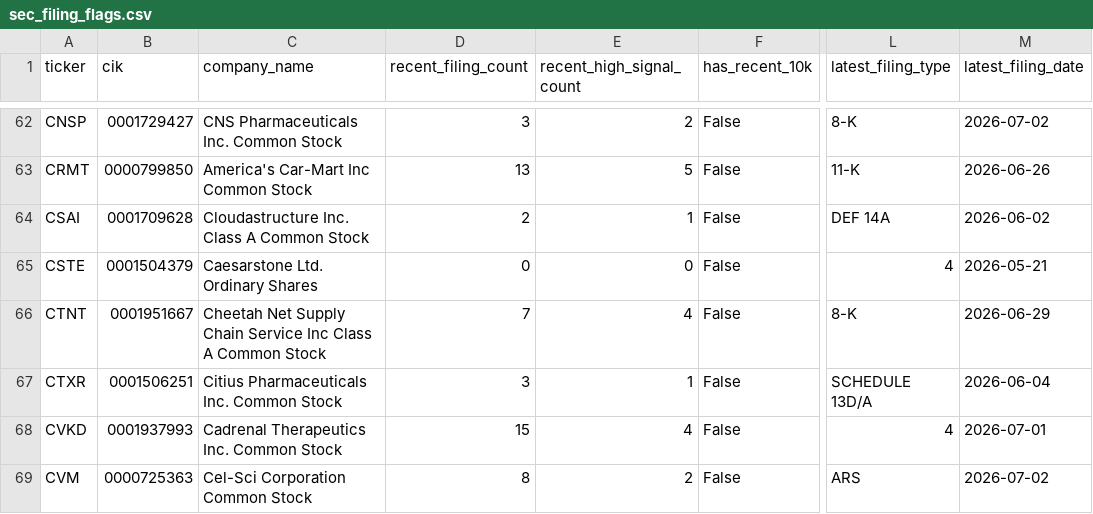
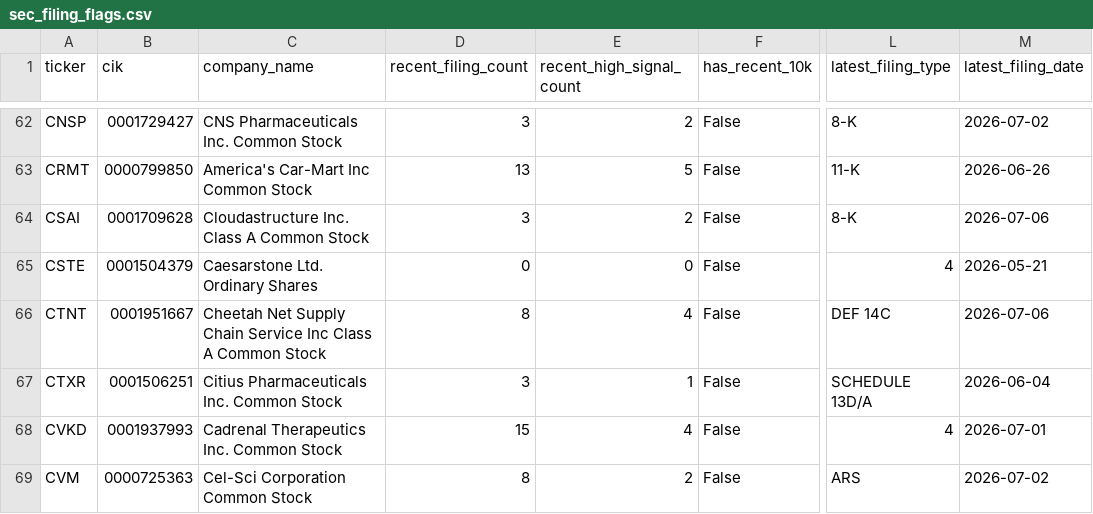
Before and after one commit to Kastnermj/mysterymachine, a CSV file: data/processed/sec_filing_flags.csv, drawn as a sheet; only a part is shown, gaps mark what is left out; the diff covers the shown part only; the diff names each change by its address in the sheet, - before the commit and + after, or states it on an @@ line.

```diff
--- a/data/processed/sec_filing_flags.csv
+++ b/data/processed/sec_filing_flags.csv
-D64 (recent_filing_count): 2
+D64 (recent_filing_count): 3
-E64 (recent_high_signal_count): 1
+E64 (recent_high_signal_count): 2
-L64 (latest_filing_type): DEF 14A
+L64 (latest_filing_type): 8-K
-M64 (latest_filing_date): 2026-06-02
+M64 (latest_filing_date): 2026-07-06
-D66 (recent_filing_count): 7
+D66 (recent_filing_count): 8
-L66 (latest_filing_type): 8-K
+L66 (latest_filing_type): DEF 14C
-M66 (latest_filing_date): 2026-06-29
+M66 (latest_filing_date): 2026-07-06
```
Also changed, not shown: 2 added rows, 2 removed rows and 54 edited cells elsewhere in this file, data/processed/event_shocks.csv, data/processed/fundamentals_stub.csv, 11 other files.
